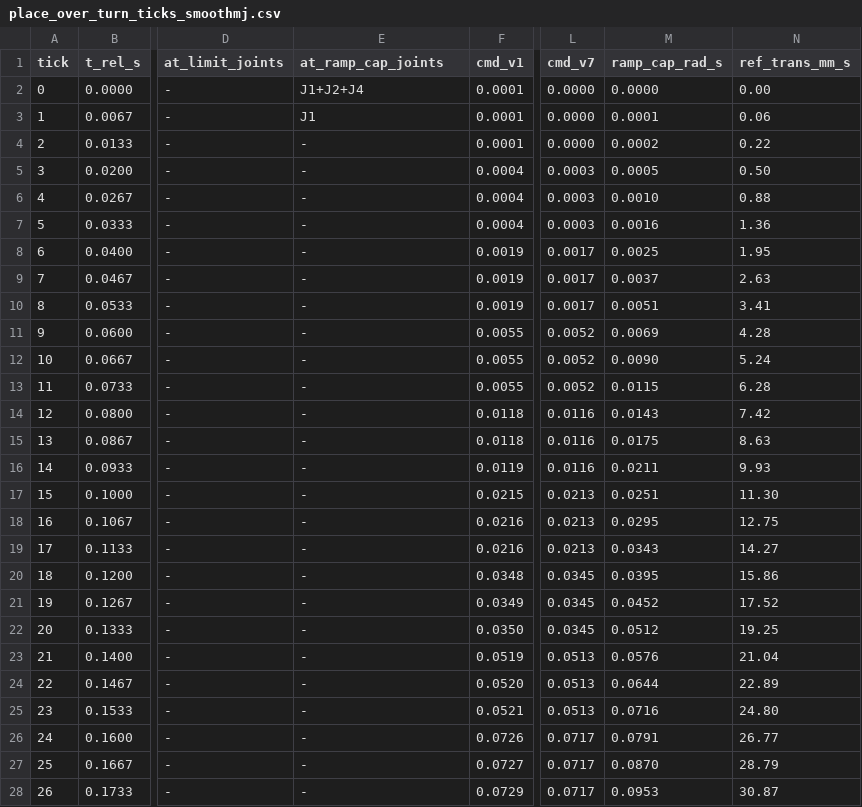
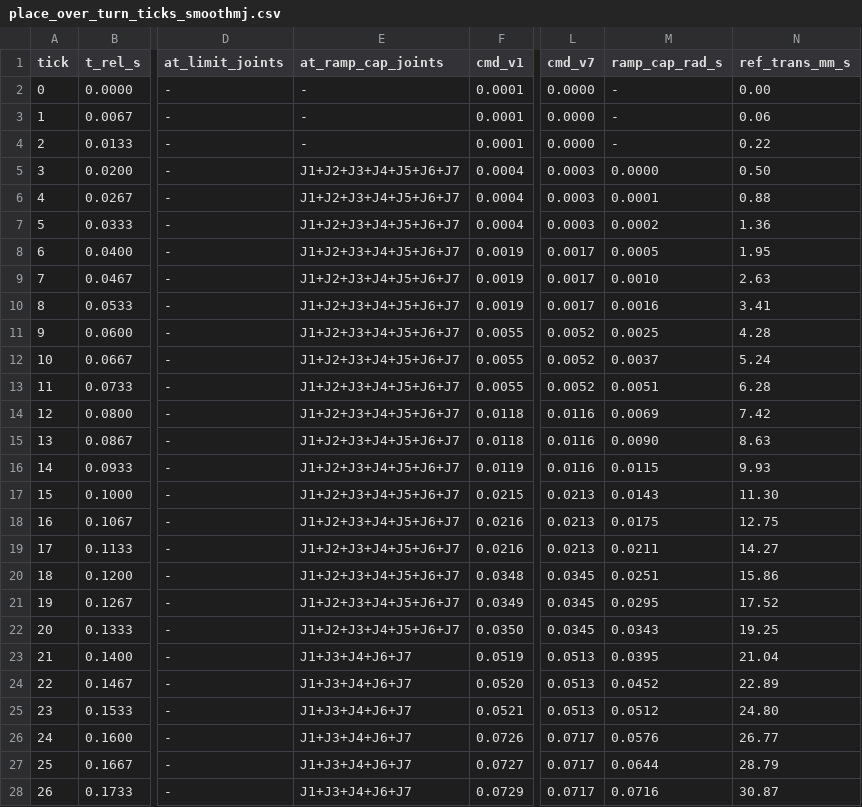
Before and after one commit to dasiff/openarm-tracer-sim, a CSV file: docs/reports/logs/place_over_turn_ticks_smoothmj.csv, drawn as a sheet; only a part is shown, gaps mark what is left out; the diff covers the shown part only; the diff names each change by its address in the sheet, - before the commit and + after, or states it on an @@ line.

```diff
--- a/docs/reports/logs/place_over_turn_ticks_smoothmj.csv
+++ b/docs/reports/logs/place_over_turn_ticks_smoothmj.csv
-E2 (at_ramp_cap_joints): J1+J2+J4
+E2 (at_ramp_cap_joints): -
-M2 (ramp_cap_rad_s): 0.0000
+M2 (ramp_cap_rad_s): -
-E3 (at_ramp_cap_joints): J1
+E3 (at_ramp_cap_joints): -
-M3 (ramp_cap_rad_s): 0.0001
+M3 (ramp_cap_rad_s): -
-M4 (ramp_cap_rad_s): 0.0002
+M4 (ramp_cap_rad_s): -
-E5:E22 (at_ramp_cap_joints): -
+E5:E22 (at_ramp_cap_joints): J1+J2+J3+J4+J5+J6+J7
-M5 (ramp_cap_rad_s): 0.0005
+M5 (ramp_cap_rad_s): 0.0000
-M6 (ramp_cap_rad_s): 0.0010
+M6 (ramp_cap_rad_s): 0.0001
-M7 (ramp_cap_rad_s): 0.0016
+M7 (ramp_cap_rad_s): 0.0002
-M8 (ramp_cap_rad_s): 0.0025
+M8 (ramp_cap_rad_s): 0.0005
-M9 (ramp_cap_rad_s): 0.0037
+M9 (ramp_cap_rad_s): 0.0010
-M10 (ramp_cap_rad_s): 0.0051
+M10 (ramp_cap_rad_s): 0.0016
-M11 (ramp_cap_rad_s): 0.0069
+M11 (ramp_cap_rad_s): 0.0025
-M12 (ramp_cap_rad_s): 0.0090
+M12 (ramp_cap_rad_s): 0.0037
-M13 (ramp_cap_rad_s): 0.0115
+M13 (ramp_cap_rad_s): 0.0051
-M14 (ramp_cap_rad_s): 0.0143
+M14 (ramp_cap_rad_s): 0.0069
-M15 (ramp_cap_rad_s): 0.0175
+M15 (ramp_cap_rad_s): 0.0090
-M16 (ramp_cap_rad_s): 0.0211
+M16 (ramp_cap_rad_s): 0.0115
-M17 (ramp_cap_rad_s): 0.0251
+M17 (ramp_cap_rad_s): 0.0143
-M18 (ramp_cap_rad_s): 0.0295
+M18 (ramp_cap_rad_s): 0.0175
-M19 (ramp_cap_rad_s): 0.0343
+M19 (ramp_cap_rad_s): 0.0211
-M20 (ramp_cap_rad_s): 0.0395
+M20 (ramp_cap_rad_s): 0.0251
-M21 (ramp_cap_rad_s): 0.0452
+M21 (ramp_cap_rad_s): 0.0295
-M22 (ramp_cap_rad_s): 0.0512
+M22 (ramp_cap_rad_s): 0.0343
-E23:E28 (at_ramp_cap_joints): -
+E23:E28 (at_ramp_cap_joints): J1+J3+J4+J6+J7
-M23 (ramp_cap_rad_s): 0.0576
+M23 (ramp_cap_rad_s): 0.0395
-M24 (ramp_cap_rad_s): 0.0644
+M24 (ramp_cap_rad_s): 0.0452
-M25 (ramp_cap_rad_s): 0.0716
+M25 (ramp_cap_rad_s): 0.0512
-M26 (ramp_cap_rad_s): 0.0791
+M26 (ramp_cap_rad_s): 0.0576
-M27 (ramp_cap_rad_s): 0.0870
+M27 (ramp_cap_rad_s): 0.0644
-M28 (ramp_cap_rad_s): 0.0953
+M28 (ramp_cap_rad_s): 0.0716
```
Also changed, not shown: 85 edited cells elsewhere in this file, 2 other files.
